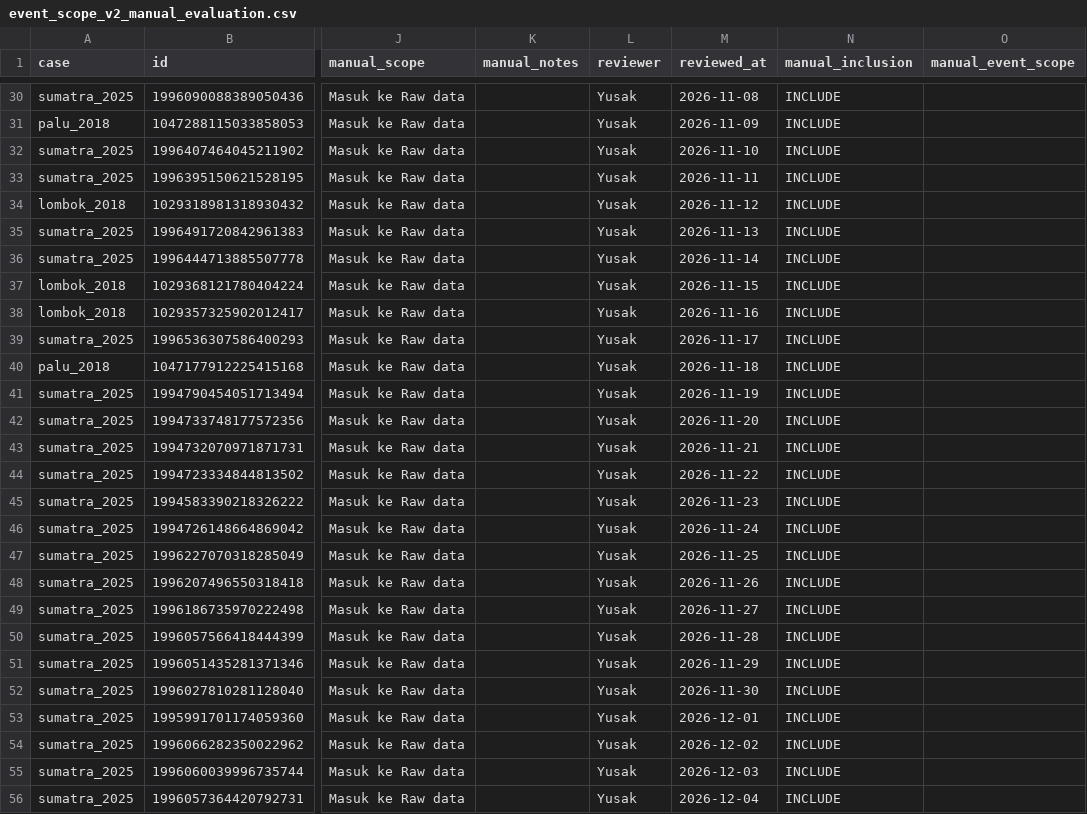
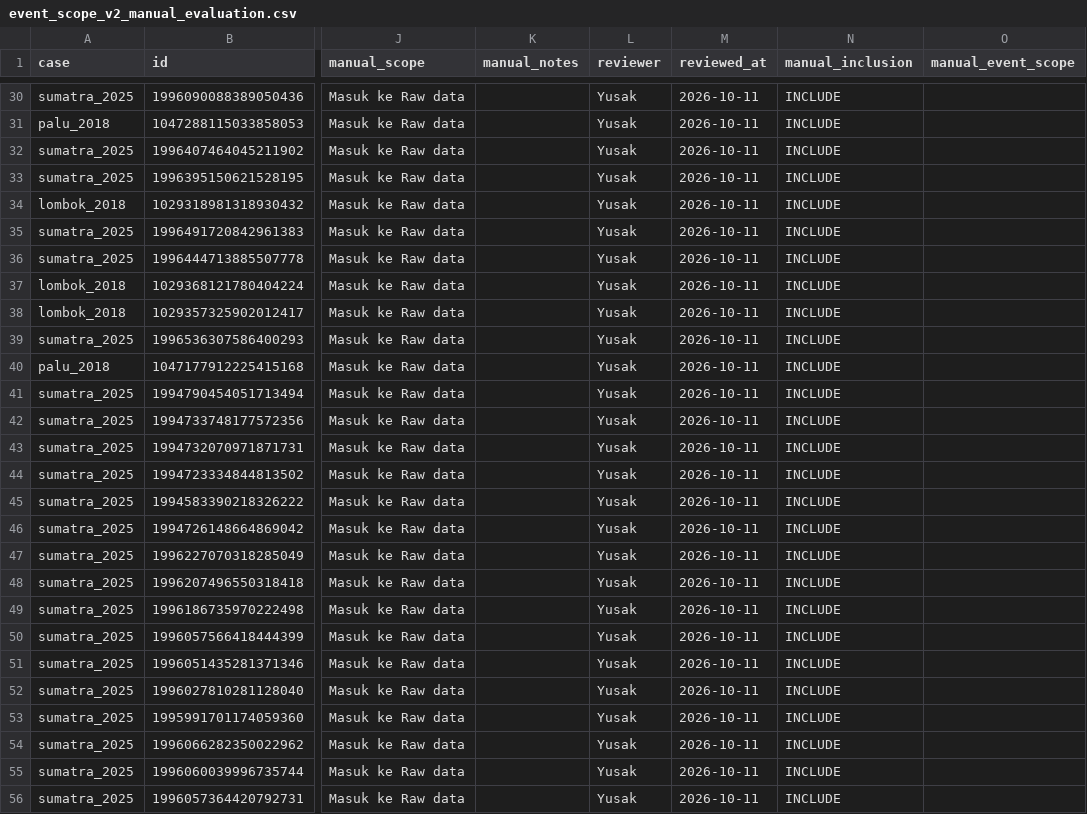
Before and after one commit to YusakSR/Penelitian-Sentimen-Bencana-Nasional, a CSV file: 01_Raw Data/outputs/reports/event_scope_v2_manual_evaluation.csv, drawn as a sheet; only a part is shown, gaps mark what is left out; the diff covers the shown part only; the diff names each change by its address in the sheet, - before the commit and + after, or states it on an @@ line.

```diff
--- a/01_Raw Data/outputs/reports/event_scope_v2_manual_evaluation.csv
+++ b/01_Raw Data/outputs/reports/event_scope_v2_manual_evaluation.csv
-M30 (reviewed_at): 2026-11-08
+M30 (reviewed_at): 2026-10-11
-M31 (reviewed_at): 2026-11-09
+M31 (reviewed_at): 2026-10-11
-M32 (reviewed_at): 2026-11-10
+M32 (reviewed_at): 2026-10-11
-M33 (reviewed_at): 2026-11-11
+M33 (reviewed_at): 2026-10-11
-M34 (reviewed_at): 2026-11-12
+M34 (reviewed_at): 2026-10-11
-M35 (reviewed_at): 2026-11-13
+M35 (reviewed_at): 2026-10-11
-M36 (reviewed_at): 2026-11-14
+M36 (reviewed_at): 2026-10-11
-M37 (reviewed_at): 2026-11-15
+M37 (reviewed_at): 2026-10-11
-M38 (reviewed_at): 2026-11-16
+M38 (reviewed_at): 2026-10-11
-M39 (reviewed_at): 2026-11-17
+M39 (reviewed_at): 2026-10-11
-M40 (reviewed_at): 2026-11-18
+M40 (reviewed_at): 2026-10-11
-M41 (reviewed_at): 2026-11-19
+M41 (reviewed_at): 2026-10-11
-M42 (reviewed_at): 2026-11-20
+M42 (reviewed_at): 2026-10-11
-M43 (reviewed_at): 2026-11-21
+M43 (reviewed_at): 2026-10-11
-M44 (reviewed_at): 2026-11-22
+M44 (reviewed_at): 2026-10-11
-M45 (reviewed_at): 2026-11-23
+M45 (reviewed_at): 2026-10-11
-M46 (reviewed_at): 2026-11-24
+M46 (reviewed_at): 2026-10-11
-M47 (reviewed_at): 2026-11-25
+M47 (reviewed_at): 2026-10-11
-M48 (reviewed_at): 2026-11-26
+M48 (reviewed_at): 2026-10-11
-M49 (reviewed_at): 2026-11-27
+M49 (reviewed_at): 2026-10-11
-M50 (reviewed_at): 2026-11-28
+M50 (reviewed_at): 2026-10-11
-M51 (reviewed_at): 2026-11-29
+M51 (reviewed_at): 2026-10-11
-M52 (reviewed_at): 2026-11-30
+M52 (reviewed_at): 2026-10-11
-M53 (reviewed_at): 2026-12-01
+M53 (reviewed_at): 2026-10-11
-M54 (reviewed_at): 2026-12-02
+M54 (reviewed_at): 2026-10-11
-M55 (reviewed_at): 2026-12-03
+M55 (reviewed_at): 2026-10-11
-M56 (reviewed_at): 2026-12-04
+M56 (reviewed_at): 2026-10-11
```
Also changed, not shown: 56 edited cells elsewhere in this file, 9 other files.
